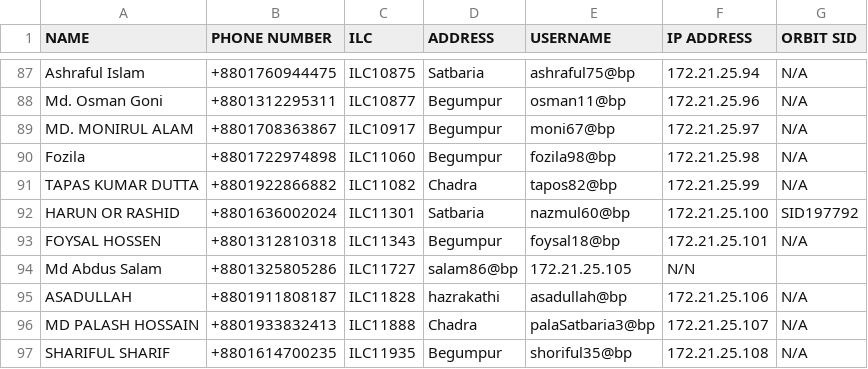
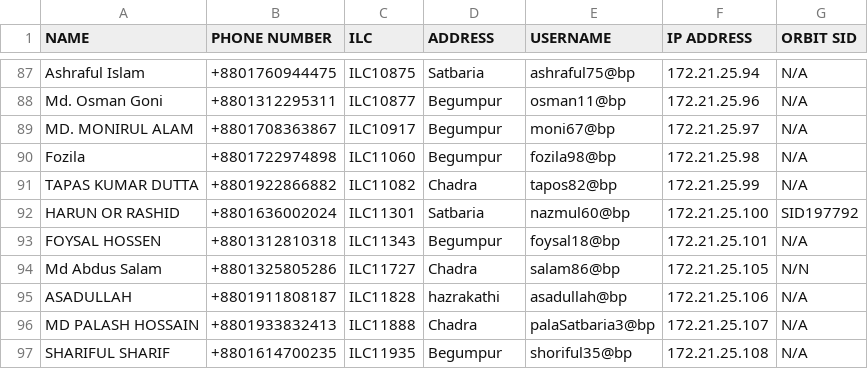
Before and after one commit to masud673/masud, a CSV file: list.csv, drawn as a sheet; only a part is shown, gaps mark what is left out.

Commit message:
list.csv

```diff
--- a/list.csv
+++ b/list.csv
@@ -93,3 +93,3 @@ HARUN OR RASHID,+8801636002024,ILC11301,Satbaria,nazmul60@bp,172.21.25.100,SID19
 FOYSAL HOSSEN,+8801312810318,ILC11343,Begumpur,foysal18@bp,172.21.25.101,N/A
-Md Abdus Salam,+8801325805286,ILC11727,salam86@bp,172.21.25.105,N/N
+Md Abdus Salam,+8801325805286,ILC11727,Chadra,salam86@bp,172.21.25.105,N/N
 ASADULLAH,+8801911808187,ILC11828,hazrakathi,asadullah@bp,172.21.25.106,N/A
```
